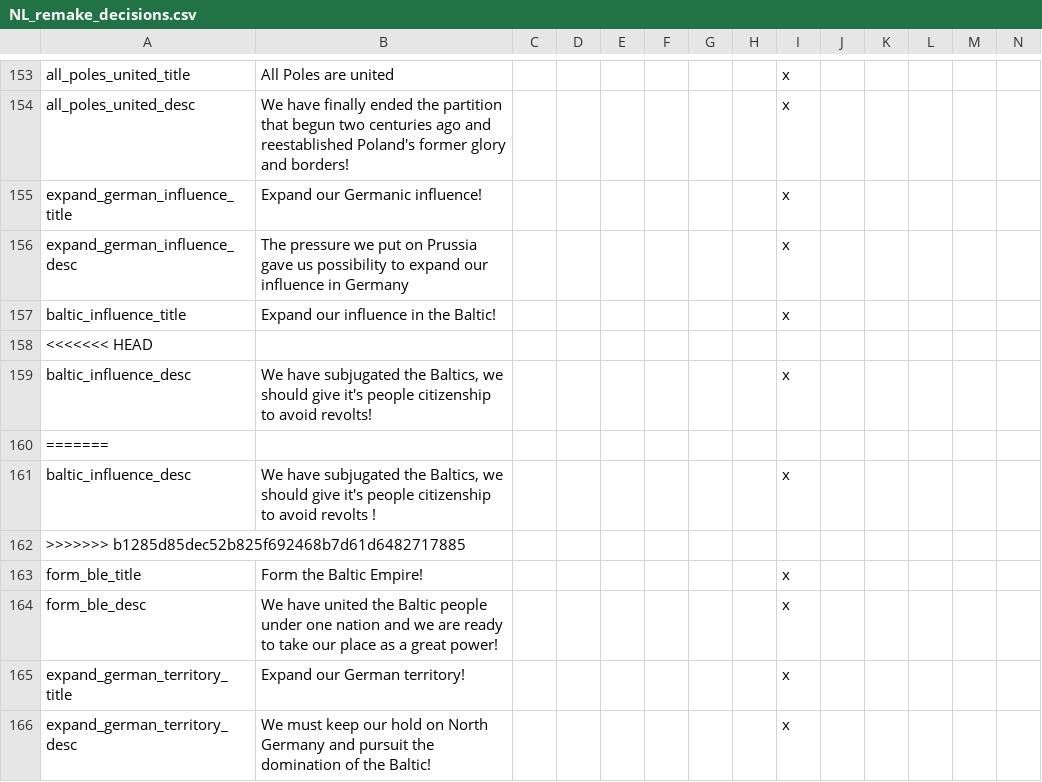
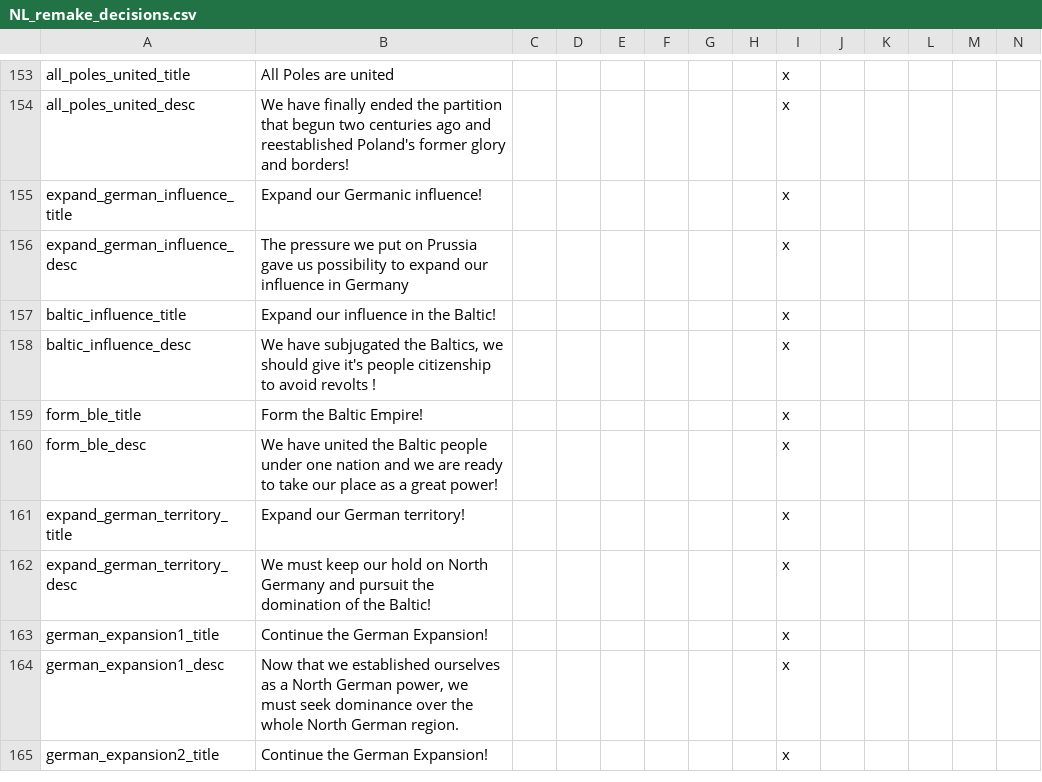
Before and after one commit to MaTi5893/Napoleon-s-Legacy-Remastered, a CSV file: Napoleon's Legacy_Remake/localisation/NL_remake_decisions.csv, drawn as a sheet; only a part is shown, gaps mark what is left out; the shorter side is filled out with more unchanged rows.

```diff
--- a/Napoleon's Legacy_Remake/localisation/NL_remake_decisions.csv
+++ b/Napoleon's Legacy_Remake/localisation/NL_remake_decisions.csv
@@ -157,7 +157,3 @@ expand_german_influence_desc;The pressure we put on Prussia gave us possibility
 baltic_influence_title;Expand our influence in the Baltic!;;;;;;;x
-<<<<<<< HEAD
-baltic_influence_desc;We have subjugated the Baltics, we should give it's people citizenship to avoid revolts!;;;;;;;x
-=======
 baltic_influence_desc;We have subjugated the Baltics, we should give it's people citizenship to avoid revolts !;;;;;;;x
->>>>>>> b1285d85dec52b825f692468b7d61d6482717885
 form_ble_title;Form the Baltic Empire!;;;;;;;x
```
Also changed, not shown: Napoleon's Legacy_Remake/localisation/000_Victoria Universalis CREDIT TO KEVING.csv, Napoleon's Legacy_Remake/localisation/00_HPM_Misc.csv, 10 other files.
